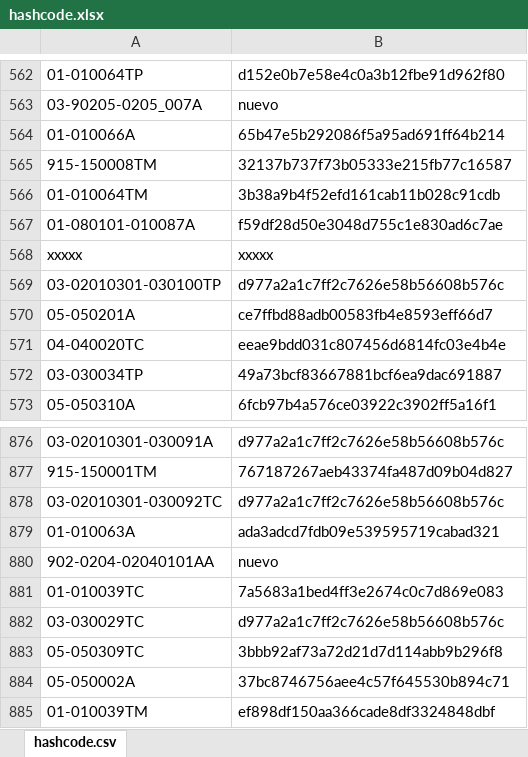
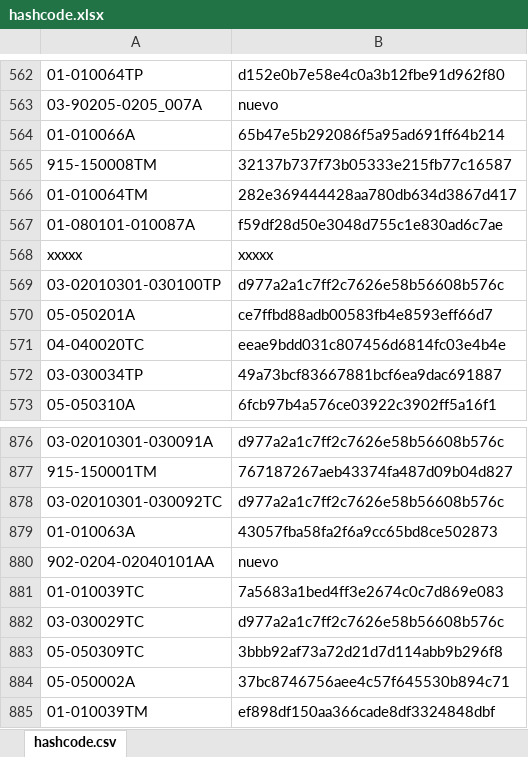
Before and after one commit to galomoracia/local-data-aragopedia, an Excel workbook: data/metadata/hashcode.xlsx, sheet hashcode.csv, drawn as a sheet; only a part is shown, gaps mark what is left out; values as stored, in another font and other column widths than the file's, no borders; the diff covers the shown part only; the diff names each change by its address in the sheet, - before the commit and + after, or states it on an @@ line.

Commit message:
Actualización automática hashcode vie nov 19 01:56:30 CET 2021

```diff
--- a/data/metadata/hashcode.xlsx (sheet hashcode.csv)
+++ b/data/metadata/hashcode.xlsx (sheet hashcode.csv)
-B566: 3b38a9b4f52efd161cab11b028c91cdb
+B566: 282e369444428aa780db634d3867d417
-B879: ada3adcd7fdb09e539595719cabad321
+B879: 43057fba58fa2f6a9cc65bd8ce502873
```
Also changed, not shown: 6 edited cells elsewhere in this sheet.
